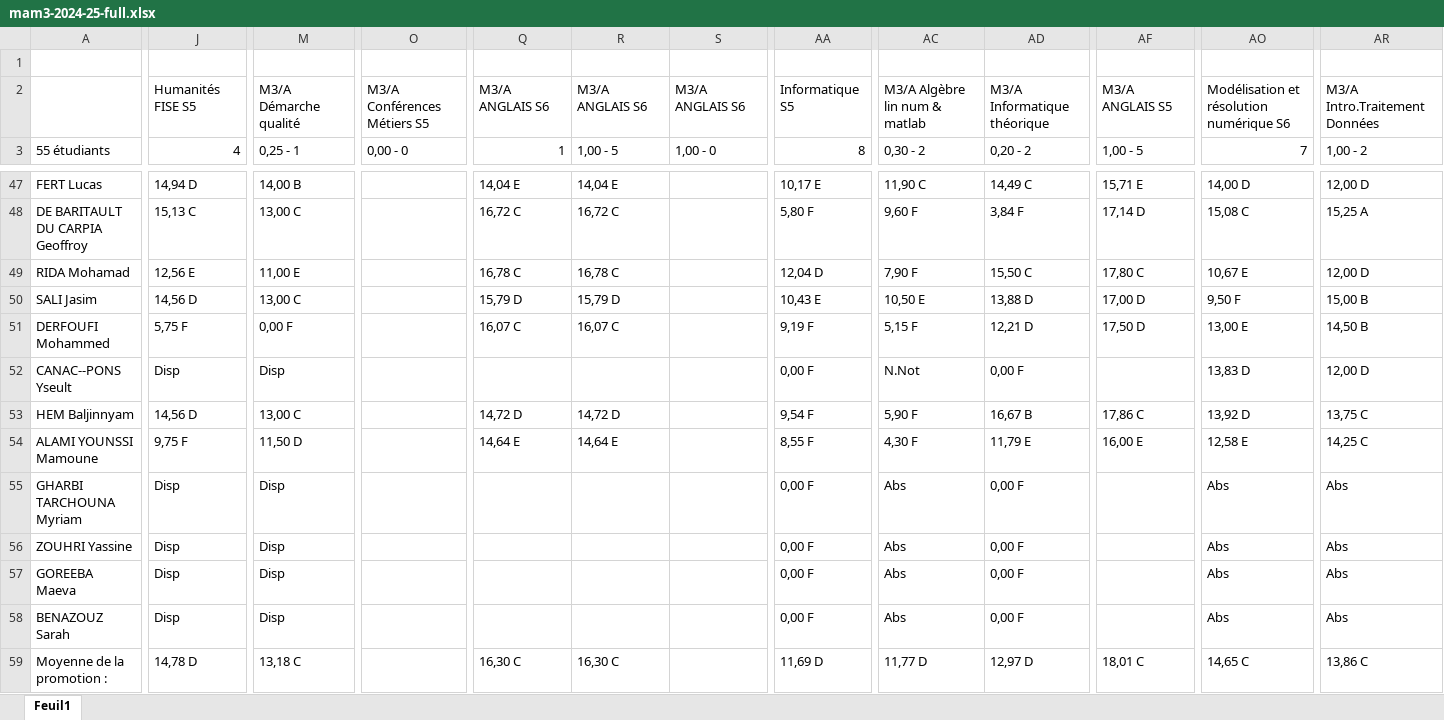
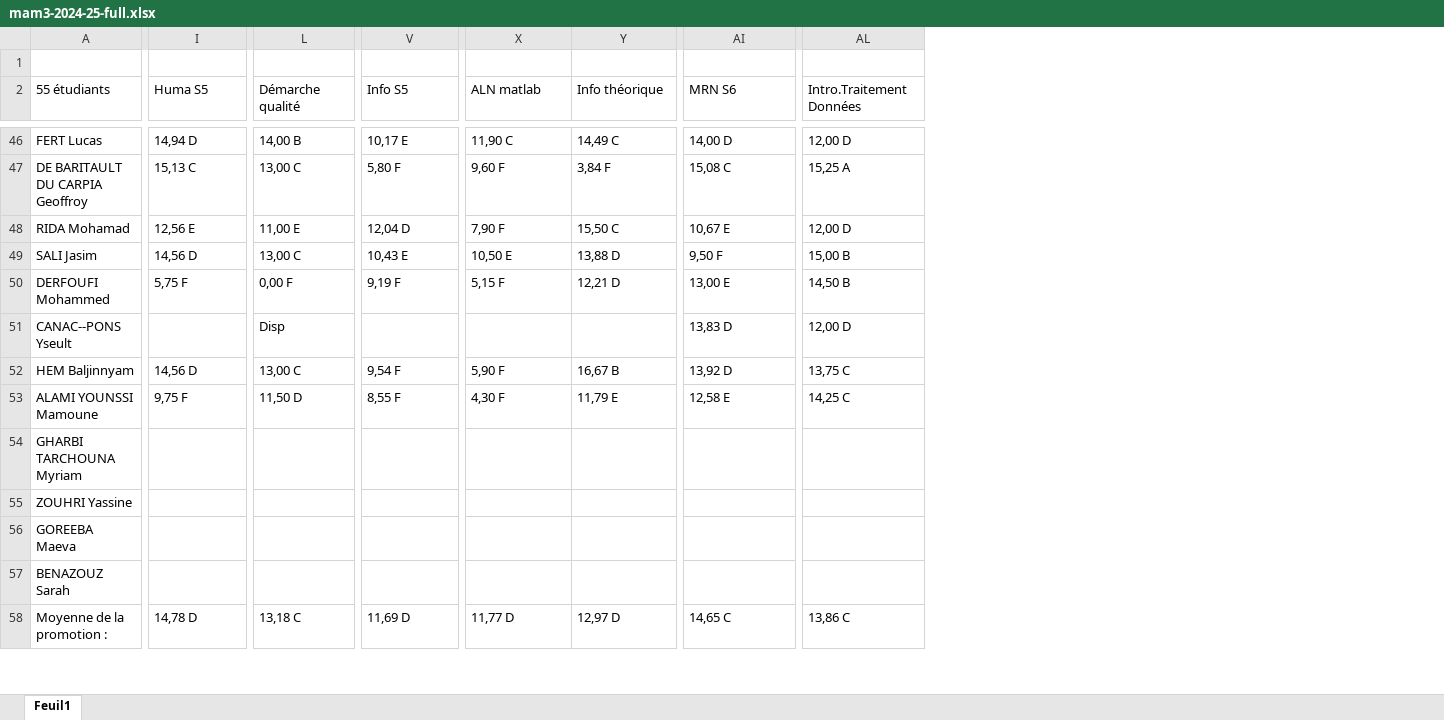
Before and after one commit to jbcaillau/jbcaillau.github.io, an Excel workbook: tmp/mam3-2024-25-full.xlsx, sheet Feuil1, drawn as a sheet; only a part is shown, gaps mark what is left out; values as stored, in another font and other column widths than the file's, no cell formats; removed rows and columns are numbered as before the commit, all else as after; rows hold the shown columns only; the diff covers the shown part only; the diff names each change by its address in the sheet, - before the commit and + after, or states it on an @@ line.

Commit message:
Add files via upload

```diff
--- a/tmp/mam3-2024-25-full.xlsx (sheet Feuil1)
+++ b/tmp/mam3-2024-25-full.xlsx (sheet Feuil1)
-column O (0,00 - 0), empty
-column Q (1), rows 47-59: 14,04 E | 16,72 C | 16,78 C | 15,79 D | 16,07 C |  | 14,72 D | 14,64 E |  |  |  |  | 16,30 C
-column R (1,00 - 5), rows 47-59: 14,04 E | 16,72 C | 16,78 C | 15,79 D | 16,07 C |  | 14,72 D | 14,64 E |  |  |  |  | 16,30 C
-column S (1,00 - 0), empty
-column AF (1,00 - 5), rows 47-59: 15,71 E | 17,14 D | 17,80 C | 17,00 D | 17,50 D |  | 17,86 C | 16,00 E |  |  |  |  | 18,01 C
-row 2:  | Humanités FISE S5 | M3/A Démarche qualité | M3/A Conférences Métiers S5 | M3/A ANGLAIS S6 | M3/A ANGLAIS S6 | M3/A ANGLAIS S6 | Informatique S5 | M3/A Algèbre lin num & matlab | M3/A Informatique théorique | M3/A ANGLAIS S5 | Modélisation et résolution numérique S6 | M3/A Intro.Traitement Données
-I2: 4
+I2: Huma S5
-L2: 0,25 - 1
+L2: Démarche qualité
-V2: 8
+V2: Info S5
-X2: 0,30 - 2
+X2: ALN matlab
-Y2: 0,20 - 2
+Y2: Info théorique
-AI2: 7
+AI2: MRN S6
-AL2: 1,00 - 2
+AL2: Intro.Traitement Données
-I51 (Huma S5): Disp
+I51 (Huma S5): (empty)
-V51 (Info S5): 0,00 F
+V51 (Info S5): (empty)
-X51 (ALN matlab): N.Not
+X51 (ALN matlab): (empty)
-Y51 (Info théorique): 0,00 F
+Y51 (Info théorique): (empty)
-I54:I57 (Huma S5): Disp
+I54:I57 (Huma S5): (empty)
-L54:L57 (Démarche qualité): Disp
+L54:L57 (Démarche qualité): (empty)
-V54:V57 (Info S5): 0,00 F
+V54:V57 (Info S5): (empty)
-X54:X57 (ALN matlab): Abs
+X54:X57 (ALN matlab): (empty)
-Y54:Y57 (Info théorique): 0,00 F
+Y54:Y57 (Info théorique): (empty)
-AI54:AI57 (MRN S6): Abs
+AI54:AI57 (MRN S6): (empty)
-AL54:AL57 (Intro.Traitement Données): Abs
+AL54:AL57 (Intro.Traitement Données): (empty)
```
Also changed, not shown: 4 added rows, 1 removed column and 69 edited cells elsewhere in this sheet, cell formats.
